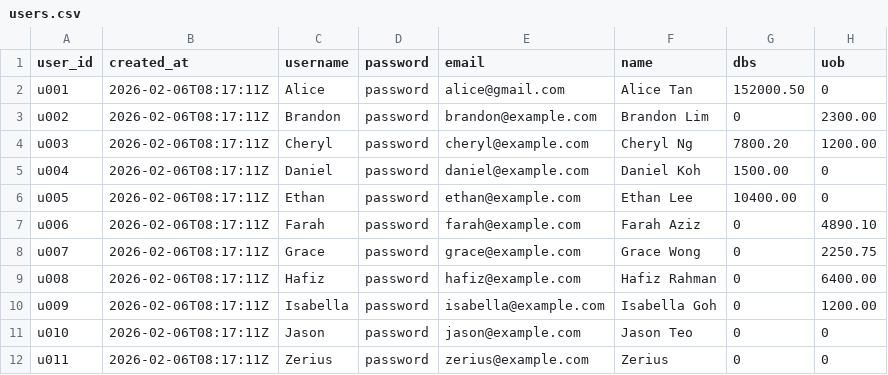
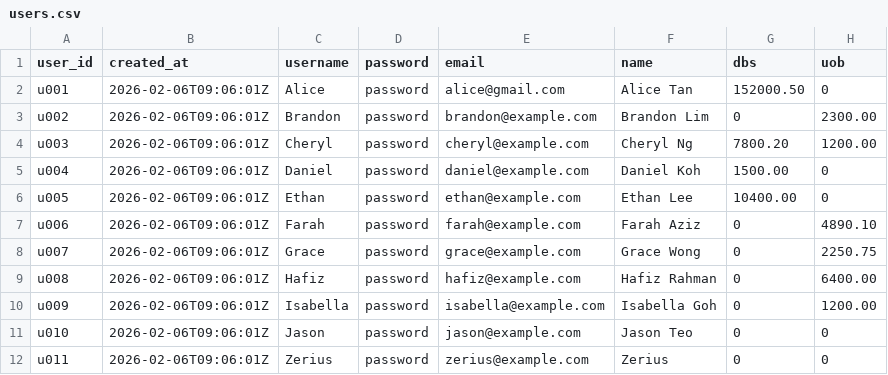
Before and after one commit to Zerius7733/FinTech, a CSV file: backend/csv_data/users.csv, drawn as a sheet; only a part is shown; the diff names each change by its address in the sheet, - before the commit and + after, or states it on an @@ line.

```diff
--- a/backend/csv_data/users.csv
+++ b/backend/csv_data/users.csv
-B2:B12 (created_at): 2026-02-06T08:17:11Z
+B2:B12 (created_at): 2026-02-06T09:06:01Z
```
Also changed, not shown: 9 other files.
